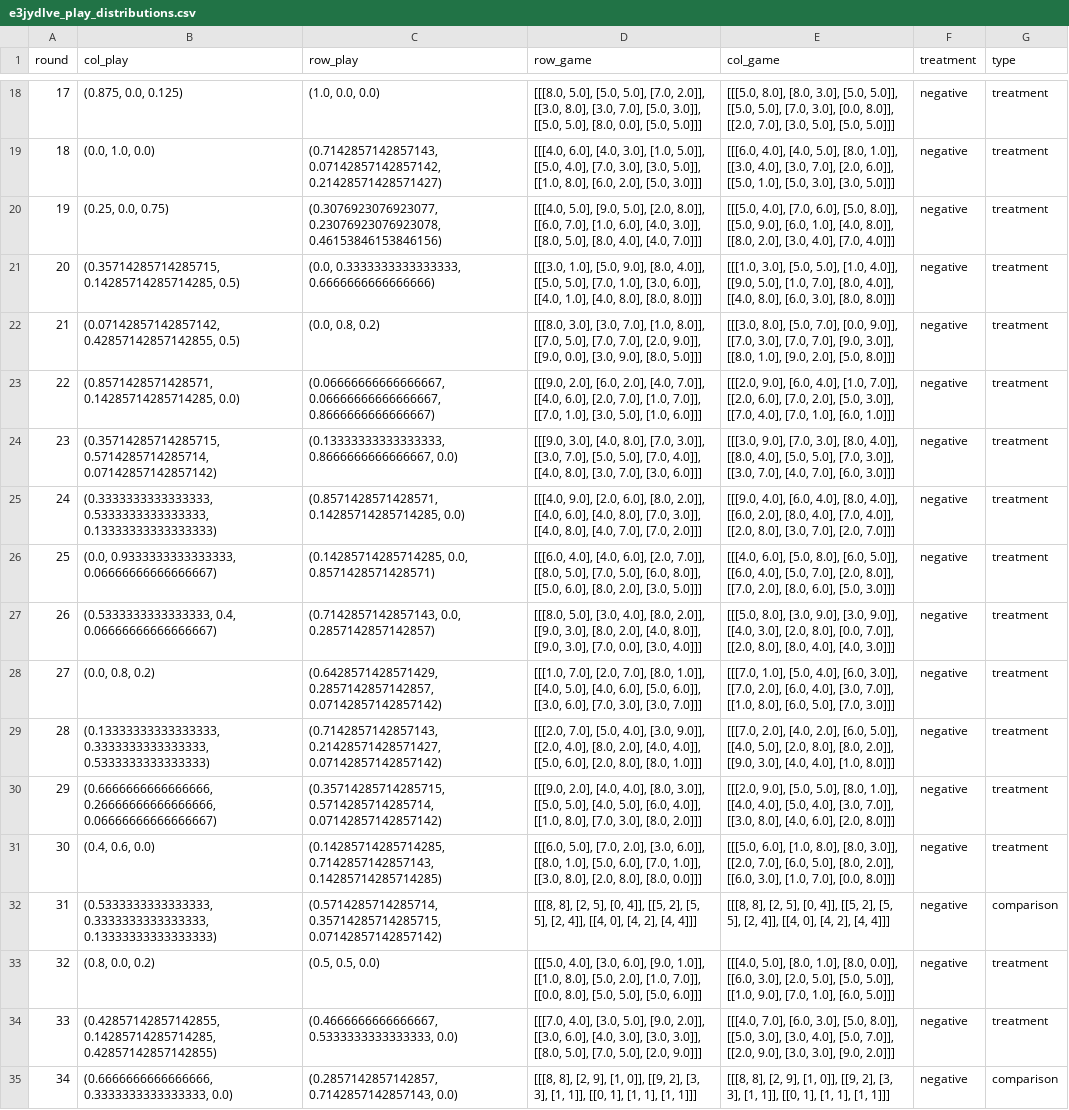
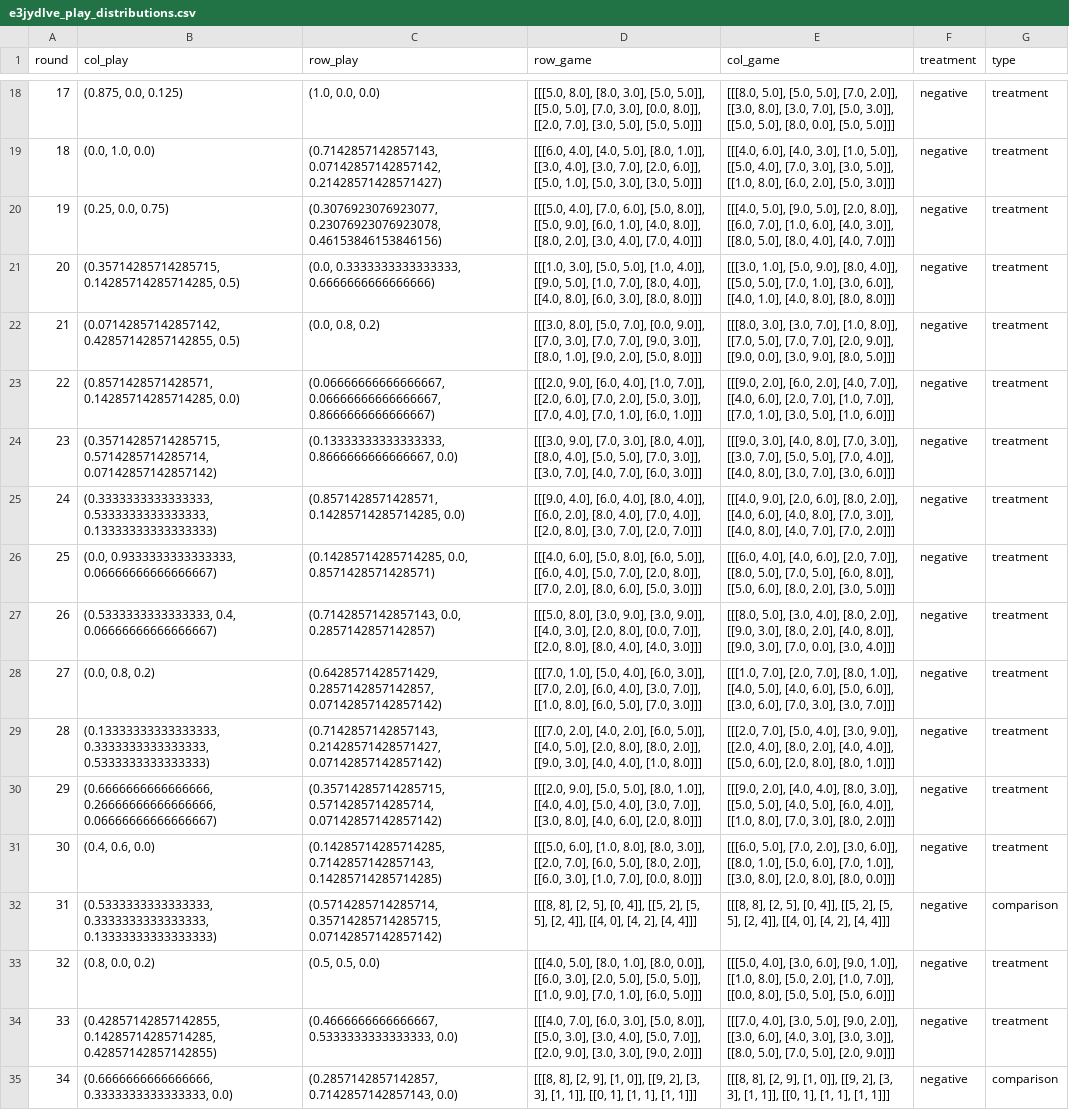
Before and after one commit to fredcallaway/initial-play, a CSV file: data/processed/e3jydlve_play_distributions.csv, drawn as a sheet; only a part is shown, gaps mark what is left out; the diff covers the shown part only; the diff names each change by its address in the sheet, - before the commit and + after, or states it on an @@ line.

```diff
--- a/data/processed/e3jydlve_play_distributions.csv
+++ b/data/processed/e3jydlve_play_distributions.csv
-D18 (row_game): [[[8.0, 5.0], [5.0, 5.0], [7.0, 2.0]], [[3.0, 8.0], [3.0, 7.0], [5.0, 3.0]], [[5.0, 5.0], [8.0, 0.0], [5.0, 5.0]]]
+D18 (row_game): [[[5.0, 8.0], [8.0, 3.0], [5.0, 5.0]], [[5.0, 5.0], [7.0, 3.0], [0.0, 8.0]], [[2.0, 7.0], [3.0, 5.0], [5.0, 5.0]]]
-E18 (col_game): [[[5.0, 8.0], [8.0, 3.0], [5.0, 5.0]], [[5.0, 5.0], [7.0, 3.0], [0.0, 8.0]], [[2.0, 7.0], [3.0, 5.0], [5.0, 5.0]]]
+E18 (col_game): [[[8.0, 5.0], [5.0, 5.0], [7.0, 2.0]], [[3.0, 8.0], [3.0, 7.0], [5.0, 3.0]], [[5.0, 5.0], [8.0, 0.0], [5.0, 5.0]]]
-D19 (row_game): [[[4.0, 6.0], [4.0, 3.0], [1.0, 5.0]], [[5.0, 4.0], [7.0, 3.0], [3.0, 5.0]], [[1.0, 8.0], [6.0, 2.0], [5.0, 3.0]]]
+D19 (row_game): [[[6.0, 4.0], [4.0, 5.0], [8.0, 1.0]], [[3.0, 4.0], [3.0, 7.0], [2.0, 6.0]], [[5.0, 1.0], [5.0, 3.0], [3.0, 5.0]]]
-E19 (col_game): [[[6.0, 4.0], [4.0, 5.0], [8.0, 1.0]], [[3.0, 4.0], [3.0, 7.0], [2.0, 6.0]], [[5.0, 1.0], [5.0, 3.0], [3.0, 5.0]]]
+E19 (col_game): [[[4.0, 6.0], [4.0, 3.0], [1.0, 5.0]], [[5.0, 4.0], [7.0, 3.0], [3.0, 5.0]], [[1.0, 8.0], [6.0, 2.0], [5.0, 3.0]]]
-D20 (row_game): [[[4.0, 5.0], [9.0, 5.0], [2.0, 8.0]], [[6.0, 7.0], [1.0, 6.0], [4.0, 3.0]], [[8.0, 5.0], [8.0, 4.0], [4.0, 7.0]]]
+D20 (row_game): [[[5.0, 4.0], [7.0, 6.0], [5.0, 8.0]], [[5.0, 9.0], [6.0, 1.0], [4.0, 8.0]], [[8.0, 2.0], [3.0, 4.0], [7.0, 4.0]]]
-E20 (col_game): [[[5.0, 4.0], [7.0, 6.0], [5.0, 8.0]], [[5.0, 9.0], [6.0, 1.0], [4.0, 8.0]], [[8.0, 2.0], [3.0, 4.0], [7.0, 4.0]]]
+E20 (col_game): [[[4.0, 5.0], [9.0, 5.0], [2.0, 8.0]], [[6.0, 7.0], [1.0, 6.0], [4.0, 3.0]], [[8.0, 5.0], [8.0, 4.0], [4.0, 7.0]]]
-D21 (row_game): [[[3.0, 1.0], [5.0, 9.0], [8.0, 4.0]], [[5.0, 5.0], [7.0, 1.0], [3.0, 6.0]], [[4.0, 1.0], [4.0, 8.0], [8.0, 8.0]]]
+D21 (row_game): [[[1.0, 3.0], [5.0, 5.0], [1.0, 4.0]], [[9.0, 5.0], [1.0, 7.0], [8.0, 4.0]], [[4.0, 8.0], [6.0, 3.0], [8.0, 8.0]]]
-E21 (col_game): [[[1.0, 3.0], [5.0, 5.0], [1.0, 4.0]], [[9.0, 5.0], [1.0, 7.0], [8.0, 4.0]], [[4.0, 8.0], [6.0, 3.0], [8.0, 8.0]]]
+E21 (col_game): [[[3.0, 1.0], [5.0, 9.0], [8.0, 4.0]], [[5.0, 5.0], [7.0, 1.0], [3.0, 6.0]], [[4.0, 1.0], [4.0, 8.0], [8.0, 8.0]]]
-D22 (row_game): [[[8.0, 3.0], [3.0, 7.0], [1.0, 8.0]], [[7.0, 5.0], [7.0, 7.0], [2.0, 9.0]], [[9.0, 0.0], [3.0, 9.0], [8.0, 5.0]]]
+D22 (row_game): [[[3.0, 8.0], [5.0, 7.0], [0.0, 9.0]], [[7.0, 3.0], [7.0, 7.0], [9.0, 3.0]], [[8.0, 1.0], [9.0, 2.0], [5.0, 8.0]]]
-E22 (col_game): [[[3.0, 8.0], [5.0, 7.0], [0.0, 9.0]], [[7.0, 3.0], [7.0, 7.0], [9.0, 3.0]], [[8.0, 1.0], [9.0, 2.0], [5.0, 8.0]]]
+E22 (col_game): [[[8.0, 3.0], [3.0, 7.0], [1.0, 8.0]], [[7.0, 5.0], [7.0, 7.0], [2.0, 9.0]], [[9.0, 0.0], [3.0, 9.0], [8.0, 5.0]]]
-D23 (row_game): [[[9.0, 2.0], [6.0, 2.0], [4.0, 7.0]], [[4.0, 6.0], [2.0, 7.0], [1.0, 7.0]], [[7.0, 1.0], [3.0, 5.0], [1.0, 6.0]]]
+D23 (row_game): [[[2.0, 9.0], [6.0, 4.0], [1.0, 7.0]], [[2.0, 6.0], [7.0, 2.0], [5.0, 3.0]], [[7.0, 4.0], [7.0, 1.0], [6.0, 1.0]]]
-E23 (col_game): [[[2.0, 9.0], [6.0, 4.0], [1.0, 7.0]], [[2.0, 6.0], [7.0, 2.0], [5.0, 3.0]], [[7.0, 4.0], [7.0, 1.0], [6.0, 1.0]]]
+E23 (col_game): [[[9.0, 2.0], [6.0, 2.0], [4.0, 7.0]], [[4.0, 6.0], [2.0, 7.0], [1.0, 7.0]], [[7.0, 1.0], [3.0, 5.0], [1.0, 6.0]]]
-D24 (row_game): [[[9.0, 3.0], [4.0, 8.0], [7.0, 3.0]], [[3.0, 7.0], [5.0, 5.0], [7.0, 4.0]], [[4.0, 8.0], [3.0, 7.0], [3.0, 6.0]]]
+D24 (row_game): [[[3.0, 9.0], [7.0, 3.0], [8.0, 4.0]], [[8.0, 4.0], [5.0, 5.0], [7.0, 3.0]], [[3.0, 7.0], [4.0, 7.0], [6.0, 3.0]]]
-E24 (col_game): [[[3.0, 9.0], [7.0, 3.0], [8.0, 4.0]], [[8.0, 4.0], [5.0, 5.0], [7.0, 3.0]], [[3.0, 7.0], [4.0, 7.0], [6.0, 3.0]]]
+E24 (col_game): [[[9.0, 3.0], [4.0, 8.0], [7.0, 3.0]], [[3.0, 7.0], [5.0, 5.0], [7.0, 4.0]], [[4.0, 8.0], [3.0, 7.0], [3.0, 6.0]]]
-D25 (row_game): [[[4.0, 9.0], [2.0, 6.0], [8.0, 2.0]], [[4.0, 6.0], [4.0, 8.0], [7.0, 3.0]], [[4.0, 8.0], [4.0, 7.0], [7.0, 2.0]]]
+D25 (row_game): [[[9.0, 4.0], [6.0, 4.0], [8.0, 4.0]], [[6.0, 2.0], [8.0, 4.0], [7.0, 4.0]], [[2.0, 8.0], [3.0, 7.0], [2.0, 7.0]]]
-E25 (col_game): [[[9.0, 4.0], [6.0, 4.0], [8.0, 4.0]], [[6.0, 2.0], [8.0, 4.0], [7.0, 4.0]], [[2.0, 8.0], [3.0, 7.0], [2.0, 7.0]]]
+E25 (col_game): [[[4.0, 9.0], [2.0, 6.0], [8.0, 2.0]], [[4.0, 6.0], [4.0, 8.0], [7.0, 3.0]], [[4.0, 8.0], [4.0, 7.0], [7.0, 2.0]]]
-D26 (row_game): [[[6.0, 4.0], [4.0, 6.0], [2.0, 7.0]], [[8.0, 5.0], [7.0, 5.0], [6.0, 8.0]], [[5.0, 6.0], [8.0, 2.0], [3.0, 5.0]]]
+D26 (row_game): [[[4.0, 6.0], [5.0, 8.0], [6.0, 5.0]], [[6.0, 4.0], [5.0, 7.0], [2.0, 8.0]], [[7.0, 2.0], [8.0, 6.0], [5.0, 3.0]]]
-E26 (col_game): [[[4.0, 6.0], [5.0, 8.0], [6.0, 5.0]], [[6.0, 4.0], [5.0, 7.0], [2.0, 8.0]], [[7.0, 2.0], [8.0, 6.0], [5.0, 3.0]]]
+E26 (col_game): [[[6.0, 4.0], [4.0, 6.0], [2.0, 7.0]], [[8.0, 5.0], [7.0, 5.0], [6.0, 8.0]], [[5.0, 6.0], [8.0, 2.0], [3.0, 5.0]]]
-D27 (row_game): [[[8.0, 5.0], [3.0, 4.0], [8.0, 2.0]], [[9.0, 3.0], [8.0, 2.0], [4.0, 8.0]], [[9.0, 3.0], [7.0, 0.0], [3.0, 4.0]]]
+D27 (row_game): [[[5.0, 8.0], [3.0, 9.0], [3.0, 9.0]], [[4.0, 3.0], [2.0, 8.0], [0.0, 7.0]], [[2.0, 8.0], [8.0, 4.0], [4.0, 3.0]]]
-E27 (col_game): [[[5.0, 8.0], [3.0, 9.0], [3.0, 9.0]], [[4.0, 3.0], [2.0, 8.0], [0.0, 7.0]], [[2.0, 8.0], [8.0, 4.0], [4.0, 3.0]]]
+E27 (col_game): [[[8.0, 5.0], [3.0, 4.0], [8.0, 2.0]], [[9.0, 3.0], [8.0, 2.0], [4.0, 8.0]], [[9.0, 3.0], [7.0, 0.0], [3.0, 4.0]]]
-D28 (row_game): [[[1.0, 7.0], [2.0, 7.0], [8.0, 1.0]], [[4.0, 5.0], [4.0, 6.0], [5.0, 6.0]], [[3.0, 6.0], [7.0, 3.0], [3.0, 7.0]]]
+D28 (row_game): [[[7.0, 1.0], [5.0, 4.0], [6.0, 3.0]], [[7.0, 2.0], [6.0, 4.0], [3.0, 7.0]], [[1.0, 8.0], [6.0, 5.0], [7.0, 3.0]]]
-E28 (col_game): [[[7.0, 1.0], [5.0, 4.0], [6.0, 3.0]], [[7.0, 2.0], [6.0, 4.0], [3.0, 7.0]], [[1.0, 8.0], [6.0, 5.0], [7.0, 3.0]]]
+E28 (col_game): [[[1.0, 7.0], [2.0, 7.0], [8.0, 1.0]], [[4.0, 5.0], [4.0, 6.0], [5.0, 6.0]], [[3.0, 6.0], [7.0, 3.0], [3.0, 7.0]]]
-D29 (row_game): [[[2.0, 7.0], [5.0, 4.0], [3.0, 9.0]], [[2.0, 4.0], [8.0, 2.0], [4.0, 4.0]], [[5.0, 6.0], [2.0, 8.0], [8.0, 1.0]]]
+D29 (row_game): [[[7.0, 2.0], [4.0, 2.0], [6.0, 5.0]], [[4.0, 5.0], [2.0, 8.0], [8.0, 2.0]], [[9.0, 3.0], [4.0, 4.0], [1.0, 8.0]]]
-E29 (col_game): [[[7.0, 2.0], [4.0, 2.0], [6.0, 5.0]], [[4.0, 5.0], [2.0, 8.0], [8.0, 2.0]], [[9.0, 3.0], [4.0, 4.0], [1.0, 8.0]]]
+E29 (col_game): [[[2.0, 7.0], [5.0, 4.0], [3.0, 9.0]], [[2.0, 4.0], [8.0, 2.0], [4.0, 4.0]], [[5.0, 6.0], [2.0, 8.0], [8.0, 1.0]]]
-D30 (row_game): [[[9.0, 2.0], [4.0, 4.0], [8.0, 3.0]], [[5.0, 5.0], [4.0, 5.0], [6.0, 4.0]], [[1.0, 8.0], [7.0, 3.0], [8.0, 2.0]]]
+D30 (row_game): [[[2.0, 9.0], [5.0, 5.0], [8.0, 1.0]], [[4.0, 4.0], [5.0, 4.0], [3.0, 7.0]], [[3.0, 8.0], [4.0, 6.0], [2.0, 8.0]]]
-E30 (col_game): [[[2.0, 9.0], [5.0, 5.0], [8.0, 1.0]], [[4.0, 4.0], [5.0, 4.0], [3.0, 7.0]], [[3.0, 8.0], [4.0, 6.0], [2.0, 8.0]]]
+E30 (col_game): [[[9.0, 2.0], [4.0, 4.0], [8.0, 3.0]], [[5.0, 5.0], [4.0, 5.0], [6.0, 4.0]], [[1.0, 8.0], [7.0, 3.0], [8.0, 2.0]]]
-D31 (row_game): [[[6.0, 5.0], [7.0, 2.0], [3.0, 6.0]], [[8.0, 1.0], [5.0, 6.0], [7.0, 1.0]], [[3.0, 8.0], [2.0, 8.0], [8.0, 0.0]]]
+D31 (row_game): [[[5.0, 6.0], [1.0, 8.0], [8.0, 3.0]], [[2.0, 7.0], [6.0, 5.0], [8.0, 2.0]], [[6.0, 3.0], [1.0, 7.0], [0.0, 8.0]]]
-E31 (col_game): [[[5.0, 6.0], [1.0, 8.0], [8.0, 3.0]], [[2.0, 7.0], [6.0, 5.0], [8.0, 2.0]], [[6.0, 3.0], [1.0, 7.0], [0.0, 8.0]]]
+E31 (col_game): [[[6.0, 5.0], [7.0, 2.0], [3.0, 6.0]], [[8.0, 1.0], [5.0, 6.0], [7.0, 1.0]], [[3.0, 8.0], [2.0, 8.0], [8.0, 0.0]]]
-D33 (row_game): [[[5.0, 4.0], [3.0, 6.0], [9.0, 1.0]], [[1.0, 8.0], [5.0, 2.0], [1.0, 7.0]], [[0.0, 8.0], [5.0, 5.0], [5.0, 6.0]]]
+D33 (row_game): [[[4.0, 5.0], [8.0, 1.0], [8.0, 0.0]], [[6.0, 3.0], [2.0, 5.0], [5.0, 5.0]], [[1.0, 9.0], [7.0, 1.0], [6.0, 5.0]]]
-E33 (col_game): [[[4.0, 5.0], [8.0, 1.0], [8.0, 0.0]], [[6.0, 3.0], [2.0, 5.0], [5.0, 5.0]], [[1.0, 9.0], [7.0, 1.0], [6.0, 5.0]]]
+E33 (col_game): [[[5.0, 4.0], [3.0, 6.0], [9.0, 1.0]], [[1.0, 8.0], [5.0, 2.0], [1.0, 7.0]], [[0.0, 8.0], [5.0, 5.0], [5.0, 6.0]]]
-D34 (row_game): [[[7.0, 4.0], [3.0, 5.0], [9.0, 2.0]], [[3.0, 6.0], [4.0, 3.0], [3.0, 3.0]], [[8.0, 5.0], [7.0, 5.0], [2.0, 9.0]]]
+D34 (row_game): [[[4.0, 7.0], [6.0, 3.0], [5.0, 8.0]], [[5.0, 3.0], [3.0, 4.0], [5.0, 7.0]], [[2.0, 9.0], [3.0, 3.0], [9.0, 2.0]]]
-E34 (col_game): [[[4.0, 7.0], [6.0, 3.0], [5.0, 8.0]], [[5.0, 3.0], [3.0, 4.0], [5.0, 7.0]], [[2.0, 9.0], [3.0, 3.0], [9.0, 2.0]]]
+E34 (col_game): [[[7.0, 4.0], [3.0, 5.0], [9.0, 2.0]], [[3.0, 6.0], [4.0, 3.0], [3.0, 3.0]], [[8.0, 5.0], [7.0, 5.0], [2.0, 9.0]]]
```
Also changed, not shown: 56 edited cells elsewhere in this file, data/processed/nlesp5ss_play_distributions.csv, 1 other file.
